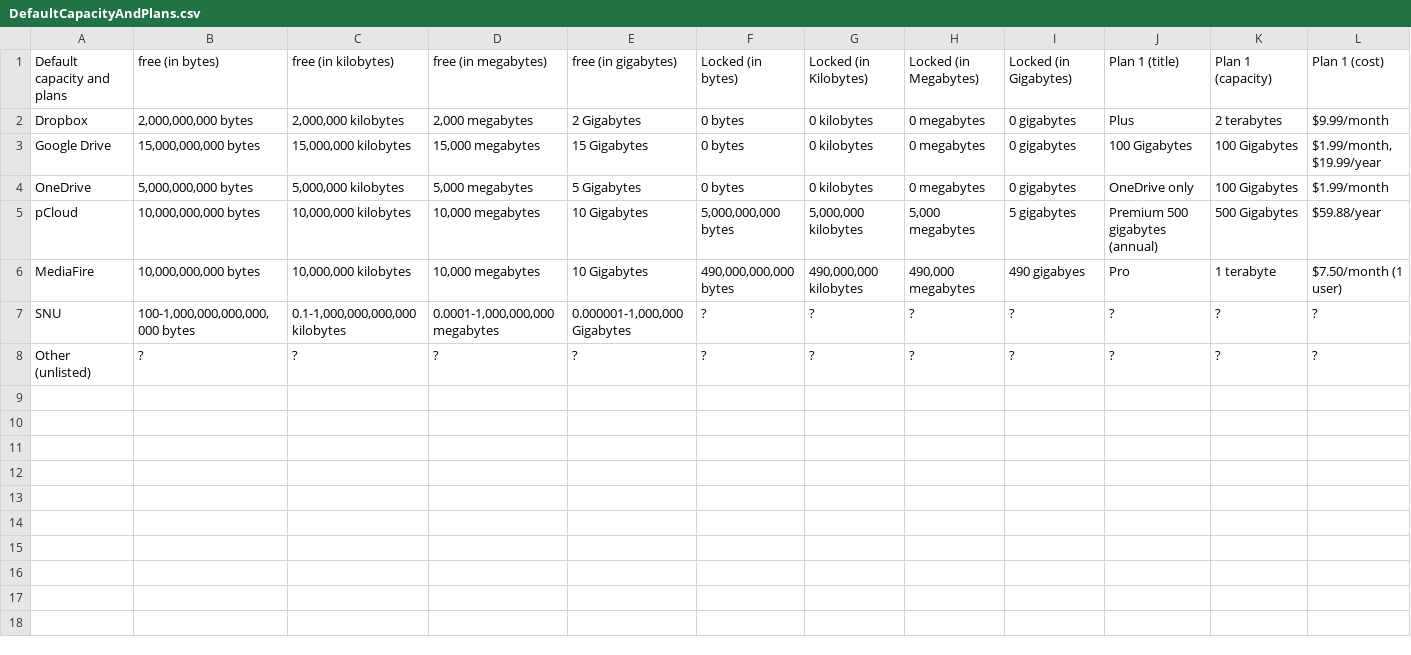
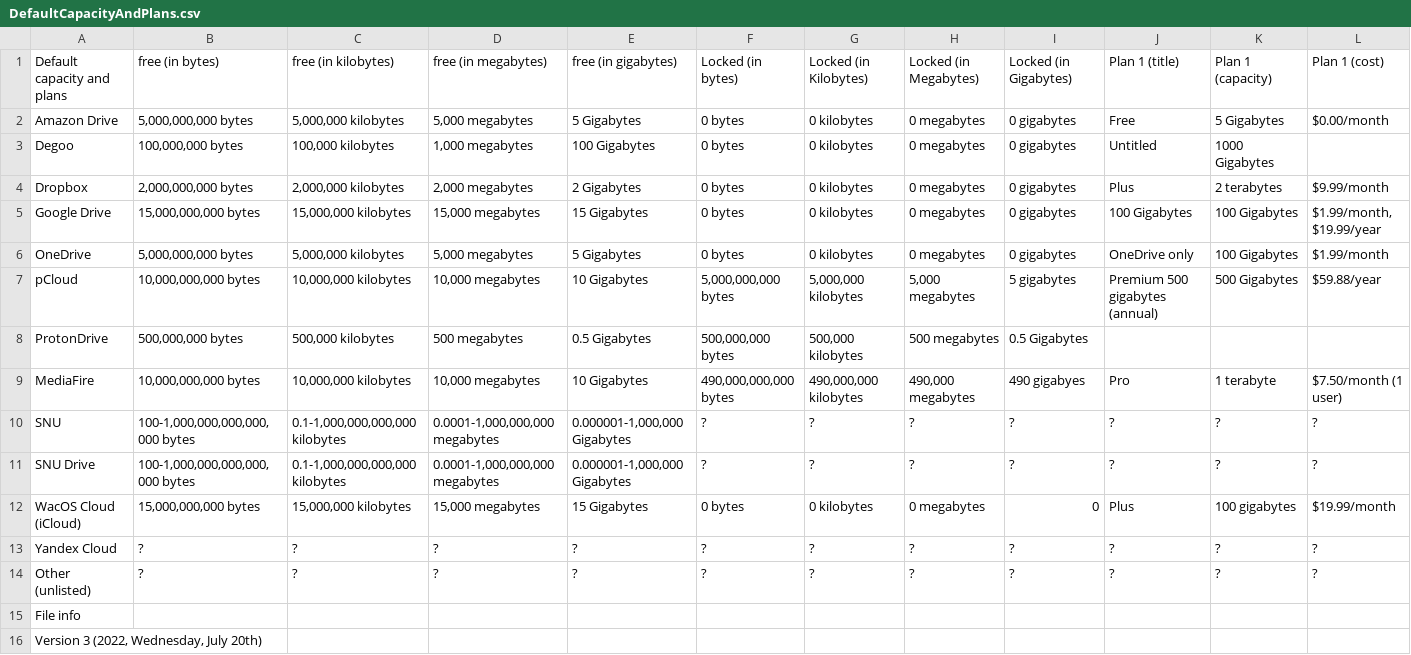
Before and after one commit to seanpm2001/SNU_2D_CloudDrive, a CSV file: SNU_2D_CloudDrive/DefaultCapacityAndPlans.csv, drawn as a sheet; only a part is shown; rows hold the shown columns only; the diff names each change by its address in the sheet, - before the commit and + after, or states it on an @@ line.

Commit message:
DefaultCapacityAndPlans.csv [V3]
Version 3 of the default capacity and plans file.

```diff
--- a/SNU_2D_CloudDrive/DefaultCapacityAndPlans.csv
+++ b/SNU_2D_CloudDrive/DefaultCapacityAndPlans.csv
+row 2: Amazon Drive | 5,000,000,000 bytes | 5,000,000 kilobytes | 5,000 megabytes | 5 Gigabytes | 0 bytes | 0 kilobytes | 0 megabytes | 0 gigabytes | Free | 5 Gigabytes | $0.00/month
+row 3: Degoo | 100,000,000 bytes | 100,000 kilobytes | 1,000 megabytes | 100 Gigabytes | 0 bytes | 0 kilobytes | 0 megabytes | 0 gigabytes | Untitled | 1000 Gigabytes
+row 8: ProtonDrive | 500,000,000 bytes | 500,000 kilobytes | 500 megabytes | 0.5 Gigabytes | 500,000,000 bytes | 500,000 kilobytes | 500 megabytes | 0.5 Gigabytes
+row 11: SNU Drive | 100-1,000,000,000,000,000 bytes | 0.1-1,000,000,000,000 kilobytes | 0.0001-1,000,000,000 megabytes | 0.000001-1,000,000 Gigabytes | ? | ? | ? | ? | ? | ? | ?
+row 12: WacOS Cloud (iCloud) | 15,000,000,000 bytes | 15,000,000 kilobytes | 15,000 megabytes | 15 Gigabytes | 0 bytes | 0 kilobytes | 0 megabytes | 0 | Plus | 100 gigabytes | $19.99/month
+row 13: Yandex Cloud | ? | ? | ? | ? | ? | ? | ? | ? | ? | ? | ?
+row 15: File info
+row 16: Version 3 (2022, Wednesday, July 20th)
```
